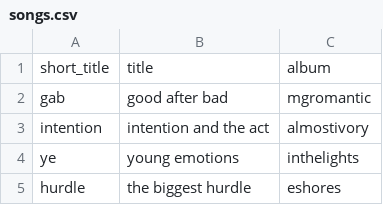
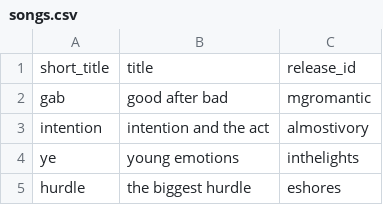
Before and after one commit to misguidedromantic/garden, a CSV file: data/songs.csv, drawn as a sheet; only a part is shown.

```diff
--- a/data/songs.csv
+++ b/data/songs.csv
@@ -1,2 +1,2 @@
-short_title,title,album
+short_title,title,release_id
 gab,good after bad,mgromantic
```
Also changed, not shown: data/formal_sections.csv, data/structural_sections.csv, 5 other files.
